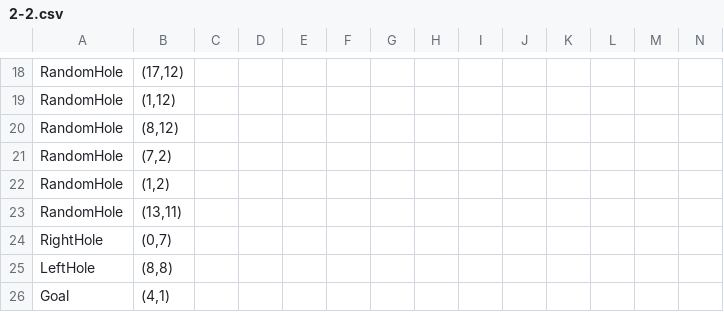
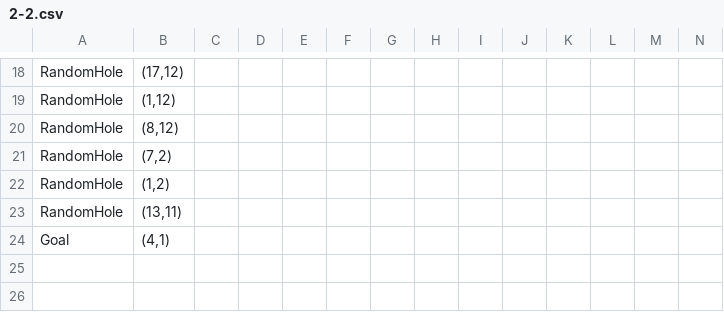
Before and after one commit to mori08/Kokoha, a CSV file: Kokoha/Kokoha/App/Assets/Data/Game/2-2.csv, drawn as a sheet; only a part is shown, gaps mark what is left out; rows hold the shown columns only; the diff names each change by its address in the sheet, - before the commit and + after, or states it on an @@ line.

```diff
--- a/Kokoha/Kokoha/App/Assets/Data/Game/2-2.csv
+++ b/Kokoha/Kokoha/App/Assets/Data/Game/2-2.csv
-row 24: RightHole | (0,7)
-row 25: LeftHole | (8,8)
```
Also changed, not shown: 7 other files.
